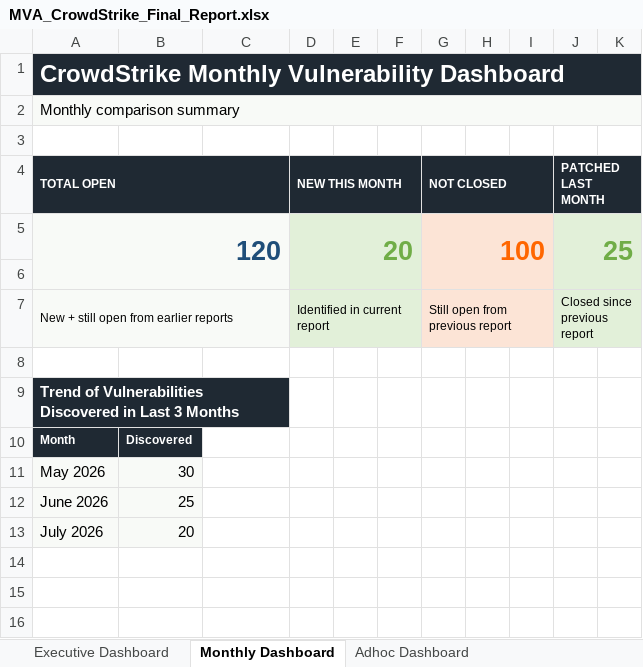
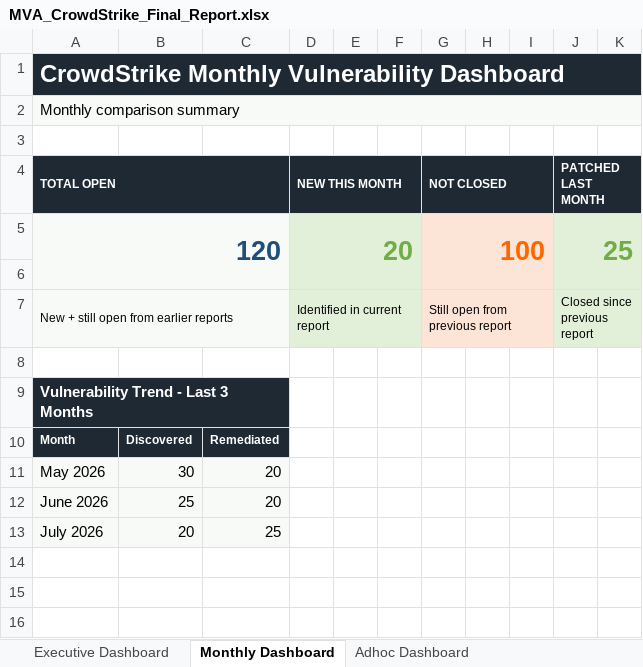
Before and after one commit to DrHayabusa/unified-tool, an Excel workbook: final/Excel/MVA_CrowdStrike_Final_Report.xlsx, sheet Monthly Dashboard, drawn as a sheet; only a part is shown; values as stored, in another font and other column widths than the file's, no borders; charts and pictures not drawn; the diff names each change by its address in the sheet, - before the commit and + after, or states it on an @@ line.

```diff
--- a/final/Excel/MVA_CrowdStrike_Final_Report.xlsx (sheet Monthly Dashboard)
+++ b/final/Excel/MVA_CrowdStrike_Final_Report.xlsx (sheet Monthly Dashboard)
-A9 (TOTAL OPEN): Trend of Vulnerabilities Discovered in Last 3 Months
+A9 (TOTAL OPEN): Vulnerability Trend - Last 3 Months
-C10: (empty)
+C10: Remediated
-C10 fill: none
+C10 fill: #1F2933
-C11:C12: (empty)
+C11:C12: 20
-C11:C13 fill: none
+C11:C13 fill: #F8FAF7
-C13: (empty)
+C13: 25
```
Also changed, not shown: sheet Adhoc Dashboard, charts or pictures, final/Excel/MVA_Qualys_Final_Report.xlsx, final/Excel/MVA_Tenable_IO_Final_Report.xlsx, 42 other files.
